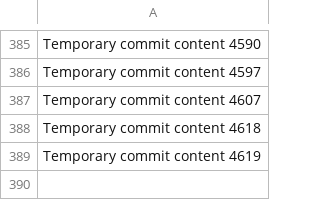
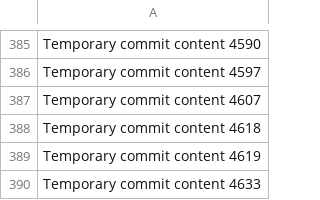
Before and after one commit to bollocksjunir/habit, a CSV file: edt/data.csv, drawn as a sheet; only a part is shown, gaps mark what is left out; the diff names each change by its address in the sheet, - before the commit and + after, or states it on an @@ line.

```diff
--- a/edt/data.csv
+++ b/edt/data.csv
+row 390: Temporary commit content 4633
```
